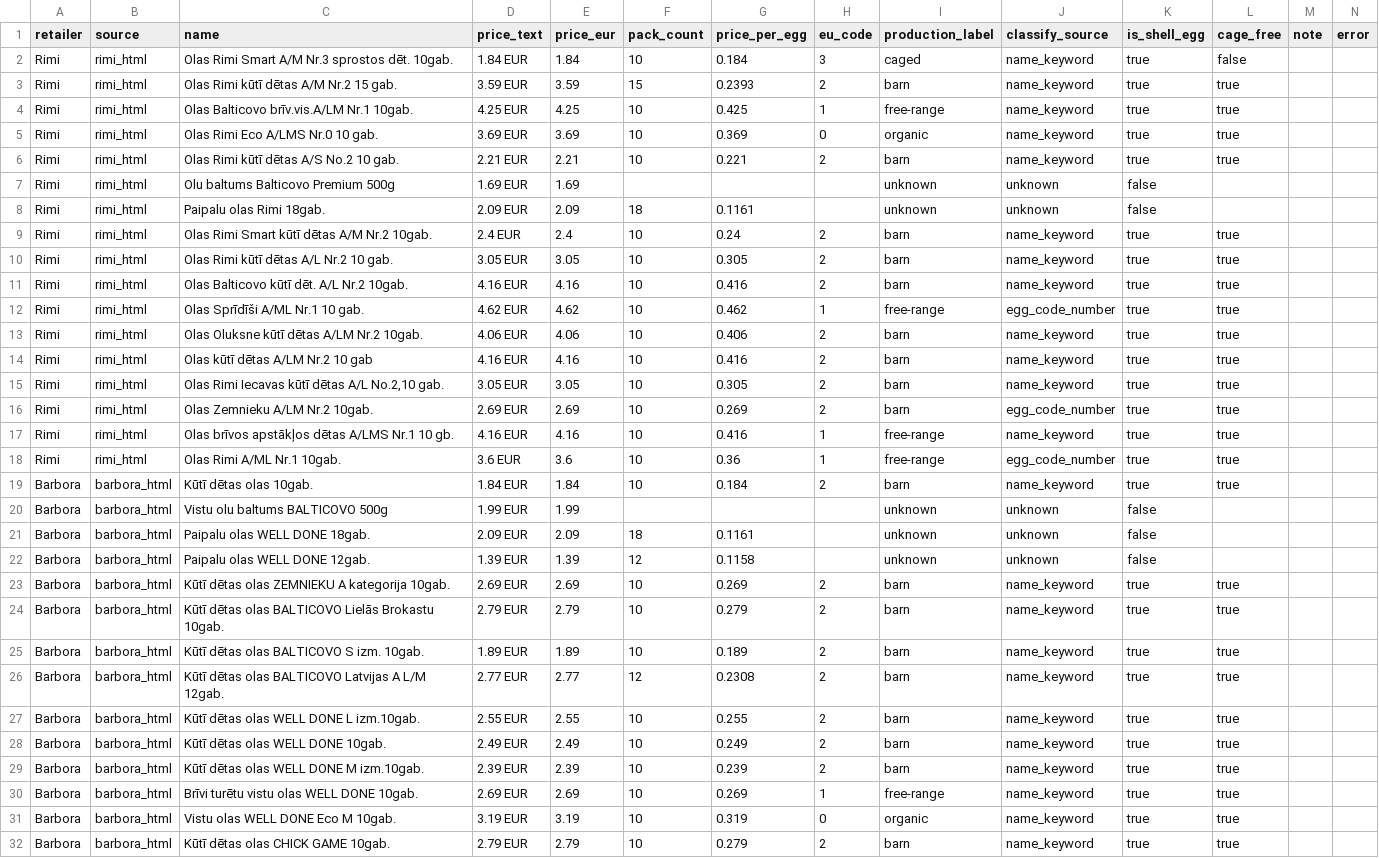
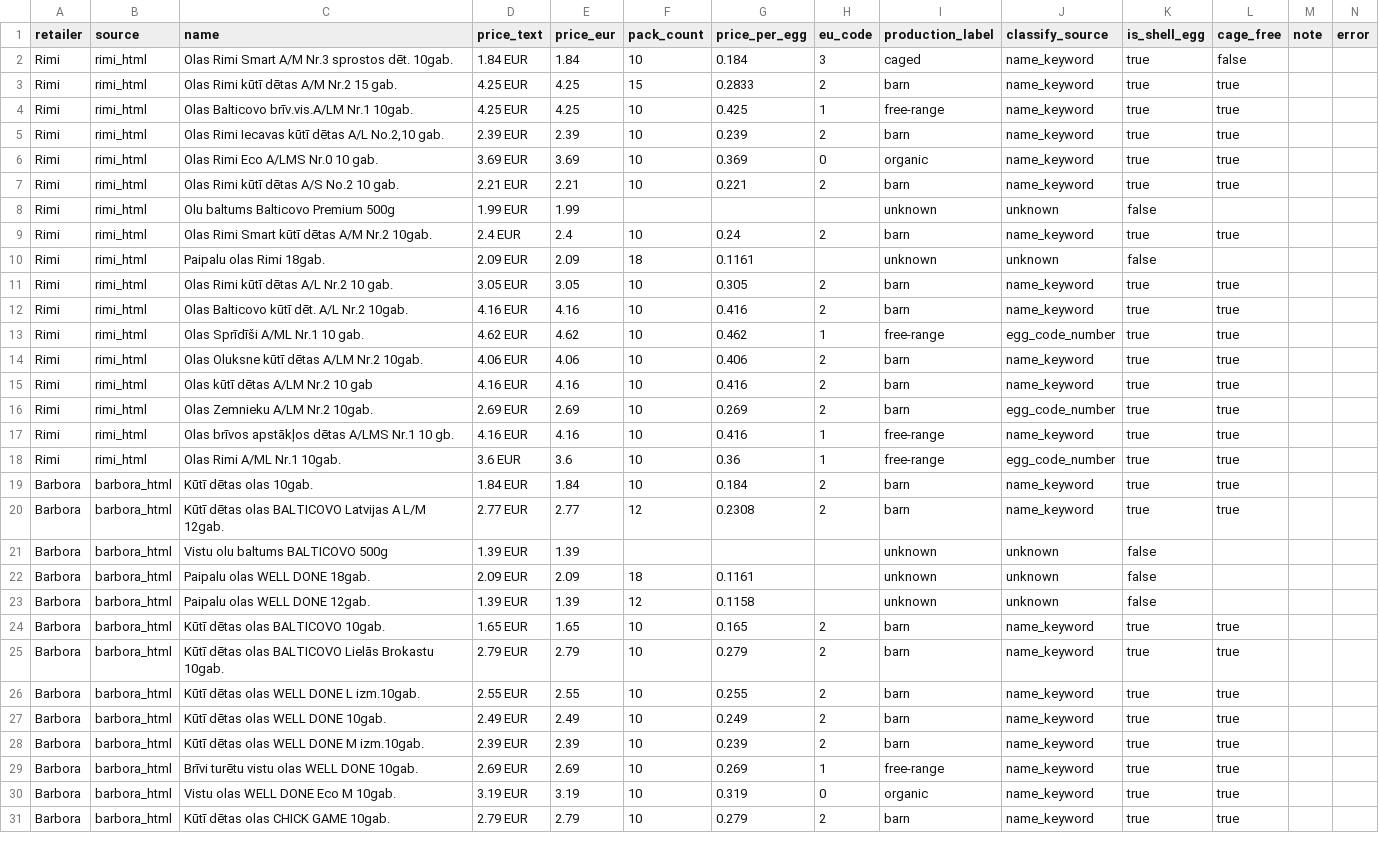
Before and after one commit to akanepajs/olas, a CSV file: scraper/data/raw/2026-Q3-LV_listings.csv, drawn as a sheet; only a part is shown; the diff covers the shown part only.

```diff
--- a/scraper/data/raw/2026-Q3-LV_listings.csv
+++ b/scraper/data/raw/2026-Q3-LV_listings.csv
@@ -2,9 +2,10 @@ retailer,source,name,price_text,price_eur,pack_count,price_per_egg,eu_code,produ
 Rimi,rimi_html,Olas Rimi Smart A/M Nr.3 sprostos dēt. 10gab.,1.84 EUR,1.84,10,0.184,3,caged,name_keyword,true,false,,
-Rimi,rimi_html,Olas Rimi kūtī dētas A/M Nr.2 15 gab.,3.59 EUR,3.59,15,0.2393,2,barn,name_keyword,true,true,,
+Rimi,rimi_html,Olas Rimi kūtī dētas A/M Nr.2 15 gab.,4.25 EUR,4.25,15,0.2833,2,barn,name_keyword,true,true,,
 Rimi,rimi_html,Olas Balticovo brīv.vis.A/LM Nr.1 10gab.,4.25 EUR,4.25,10,0.425,1,free-range,name_keyword,true,true,,
+Rimi,rimi_html,"Olas Rimi Iecavas kūtī dētas A/L No.2,10 gab.",2.39 EUR,2.39,10,0.239,2,barn,name_keyword,true,true,,
 Rimi,rimi_html,Olas Rimi Eco A/LMS Nr.0 10 gab.,3.69 EUR,3.69,10,0.369,0,organic,name_keyword,true,true,,
 Rimi,rimi_html,Olas Rimi kūtī dētas A/S No.2 10 gab.,2.21 EUR,2.21,10,0.221,2,barn,name_keyword,true,true,,
-Rimi,rimi_html,Olu baltums Balticovo Premium 500g,1.69 EUR,1.69,,,,unknown,unknown,false,,,
+Rimi,rimi_html,Olu baltums Balticovo Premium 500g,1.99 EUR,1.99,,,,unknown,unknown,false,,,
+Rimi,rimi_html,Olas Rimi Smart kūtī dētas A/M Nr.2 10gab.,2.4 EUR,2.4,10,0.24,2,barn,name_keyword,true,true,,
 Rimi,rimi_html,Paipalu olas Rimi 18gab.,2.09 EUR,2.09,18,0.1161,,unknown,unknown,false,,,
-Rimi,rimi_html,Olas Rimi Smart kūtī dētas A/M Nr.2 10gab.,2.4 EUR,2.4,10,0.24,2,barn,name_keyword,true,true,,
 Rimi,rimi_html,Olas Rimi kūtī dētas A/L Nr.2 10 gab.,3.05 EUR,3.05,10,0.305,2,barn,name_keyword,true,true,,
@@ -14,3 +15,2 @@ Rimi,rimi_html,Olas Oluksne kūtī dētas A/LM Nr.2 10gab.,4.06 EUR,4.06,10,0.40
 Rimi,rimi_html,Olas kūtī dētas A/LM Nr.2 10 gab,4.16 EUR,4.16,10,0.416,2,barn,name_keyword,true,true,,
-Rimi,rimi_html,"Olas Rimi Iecavas kūtī dētas A/L No.2,10 gab.",3.05 EUR,3.05,10,0.305,2,barn,name_keyword,true,true,,
 Rimi,rimi_html,Olas Zemnieku A/LM Nr.2 10gab.,2.69 EUR,2.69,10,0.269,2,barn,egg_code_number,true,true,,
@@ -19,9 +19,8 @@ Rimi,rimi_html,Olas Rimi A/ML Nr.1 10gab.,3.6 EUR,3.6,10,0.36,1,free-range,egg_
 Barbora,barbora_html,Kūtī dētas olas 10gab.,1.84 EUR,1.84,10,0.184,2,barn,name_keyword,true,true,,
-Barbora,barbora_html,Vistu olu baltums BALTICOVO 500g,1.99 EUR,1.99,,,,unknown,unknown,false,,,
+Barbora,barbora_html,Kūtī dētas olas BALTICOVO Latvijas A L/M 12gab.,2.77 EUR,2.77,12,0.2308,2,barn,name_keyword,true,true,,
+Barbora,barbora_html,Vistu olu baltums BALTICOVO 500g,1.39 EUR,1.39,,,,unknown,unknown,false,,,
 Barbora,barbora_html,Paipalu olas WELL DONE 18gab.,2.09 EUR,2.09,18,0.1161,,unknown,unknown,false,,,
 Barbora,barbora_html,Paipalu olas WELL DONE 12gab.,1.39 EUR,1.39,12,0.1158,,unknown,unknown,false,,,
-Barbora,barbora_html,Kūtī dētas olas ZEMNIEKU A kategorija 10gab.,2.69 EUR,2.69,10,0.269,2,barn,name_keyword,true,true,,
+Barbora,barbora_html,Kūtī dētas olas BALTICOVO 10gab.,1.65 EUR,1.65,10,0.165,2,barn,name_keyword,true,true,,
 Barbora,barbora_html,Kūtī dētas olas BALTICOVO Lielās Brokastu 10gab.,2.79 EUR,2.79,10,0.279,2,barn,name_keyword,true,true,,
-Barbora,barbora_html,Kūtī dētas olas BALTICOVO S izm. 10gab.,1.89 EUR,1.89,10,0.189,2,barn,name_keyword,true,true,,
-Barbora,barbora_html,Kūtī dētas olas BALTICOVO Latvijas A L/M 12gab.,2.77 EUR,2.77,12,0.2308,2,barn,name_keyword,true,true,,
 Barbora,barbora_html,Kūtī dētas olas WELL DONE L izm.10gab.,2.55 EUR,2.55,10,0.255,2,barn,name_keyword,true,true,,
```
Also changed, not shown: 1 added row elsewhere in this file, scraper/data/summary/2026-Q3-LV_summary.csv, 10 other files.
